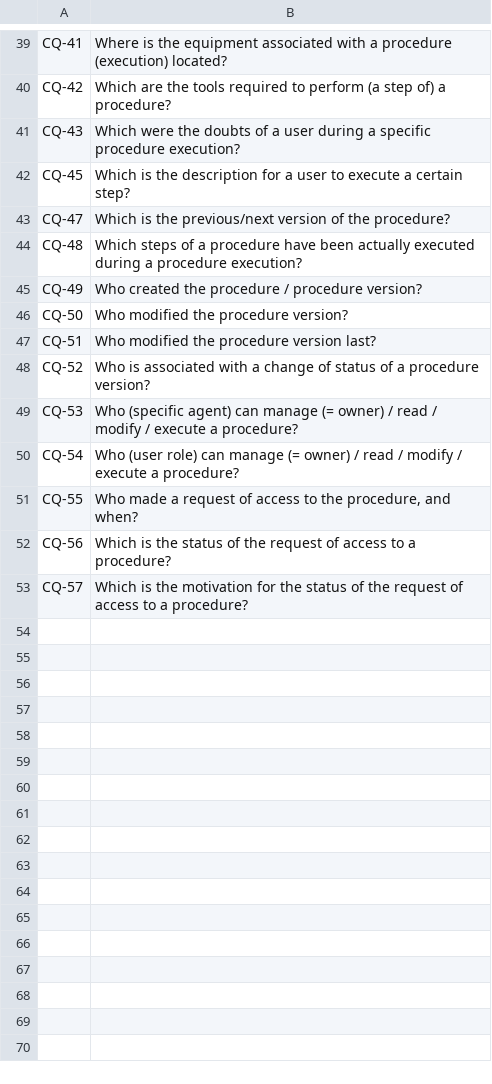
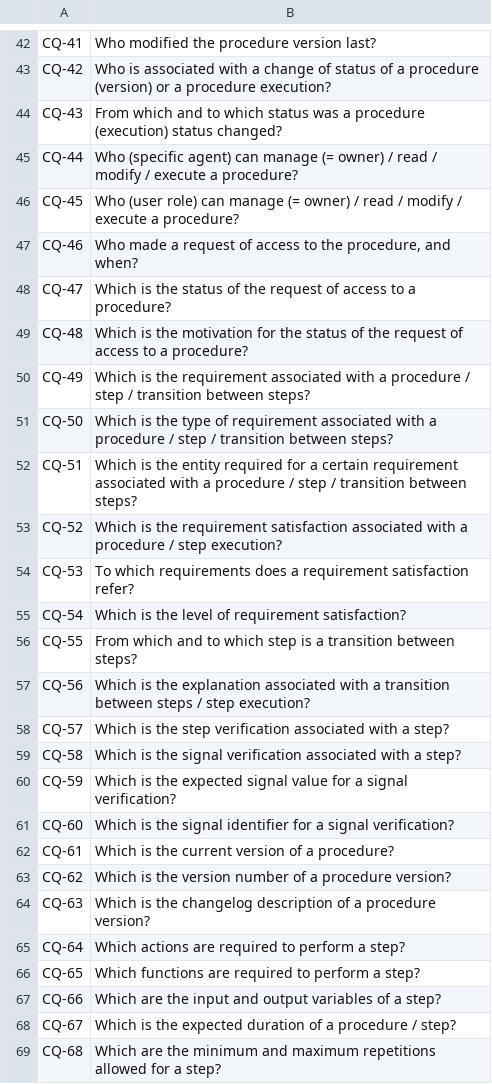
Before and after one commit to perks-project/pk-ontology, a CSV file: requirements/2.0.0/pko-competency-questions.csv, drawn as a sheet; only a part is shown, gaps mark what is left out; addresses are those after the commit; the diff covers the shown part only; the diff names each change by its address in the sheet, - before the commit and + after, or states it on an @@ line.

```diff
--- a/requirements/2.0.0/pko-competency-questions.csv
+++ b/requirements/2.0.0/pko-competency-questions.csv
-B42: Where is the equipment associated with a procedure (execution) located?
+B42: Who modified the procedure version last?
-B43: Which are the tools required to perform (a step of) a procedure?
+B43: Who is associated with a change of status of a procedure (version) or a procedure execution?
-B44: Which were the doubts of a user during a specific procedure execution?
+B44: From which and to which status was a procedure (execution) status changed?
+row 45: CQ-44 | Who (specific agent) can manage (= owner) / read / modify / execute a procedure?
-B46: Which is the description for a user to execute a certain step?
+B46: Who (user role) can manage (= owner) / read / modify / execute a procedure?
+row 47: CQ-46 | Who made a request of access to the procedure, and when?
-B48: …is the previous/next version of the procedure?
+B48: …is the status of the request of access to a procedure?
-B49: Which steps of a procedure have been actually executed during a procedure execution?
+B49: Which is the motivation for the status of the request of access to a procedure?
-B50: Who created the procedure / procedure version?
+B50: Which is the requirement associated with a procedure / step / transition between steps?
-B51: Who modified the procedure version?
+B51: Which is the type of requirement associated with a procedure / step / transition between steps?
-B52: Who modified the procedure version last?
+B52: Which is the entity required for a certain requirement associated with a procedure / step / transition between steps?
-B53: Who is associated with a change of status of a procedure version?
+B53: Which is the requirement satisfaction associated with a procedure / step execution?
-B54: Who (specific agent) can manage (= owner) / read / modify / execute a procedure?
+B54: To which requirements does a requirement satisfaction refer?
-B55: Who (user role) can manage (= owner) / read / modify / execute a procedure?
+B55: Which is the level of requirement satisfaction?
-B56: Who made a request of access to the procedure, and when?
+B56: From which and to which step is a transition between steps?
-B57: …is the status of the request of access to a procedure?
+B57: …is the explanation associated with a transition between steps / step execution?
-B58: …is the motivation for the status of the request of access to a procedure?
+B58: …is the step verification associated with a step?
+row 59: CQ-58 | Which is the signal verification associated with a step?
+row 60: CQ-59 | Which is the expected signal value for a signal verification?
+row 61: CQ-60 | Which is the signal identifier for a signal verification?
+row 62: CQ-61 | Which is the current version of a procedure?
+row 63: CQ-62 | Which is the version number of a procedure version?
+row 64: CQ-63 | Which is the changelog description of a procedure version?
+row 65: CQ-64 | Which actions are required to perform a step?
+row 66: CQ-65 | Which functions are required to perform a step?
+row 67: CQ-66 | Which are the input and output variables of a step?
+row 68: CQ-67 | Which is the expected duration of a procedure / step?
+row 69: CQ-68 | Which are the minimum and maximum repetitions allowed for a step?
```
Also changed, not shown: 6 added rows and 25 edited cells elsewhere in this file, evaluation/2.0.0/ontology-completeness-pko.csv, requirements/2.0.0/pko-facts.csv.
